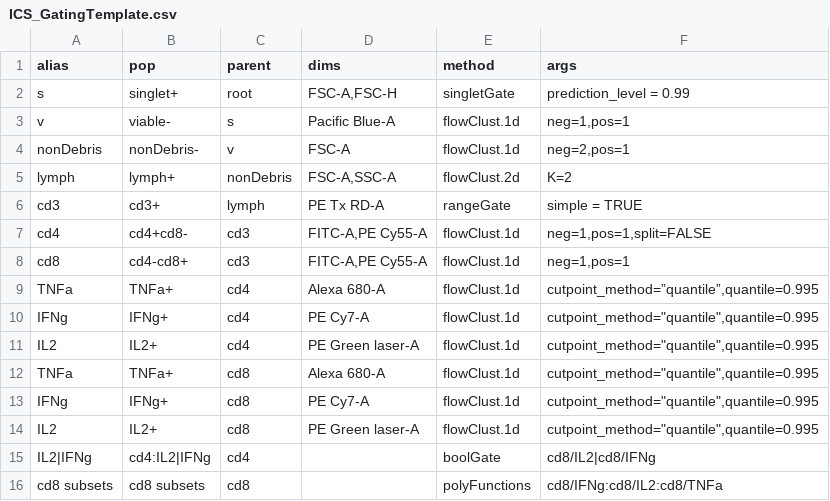
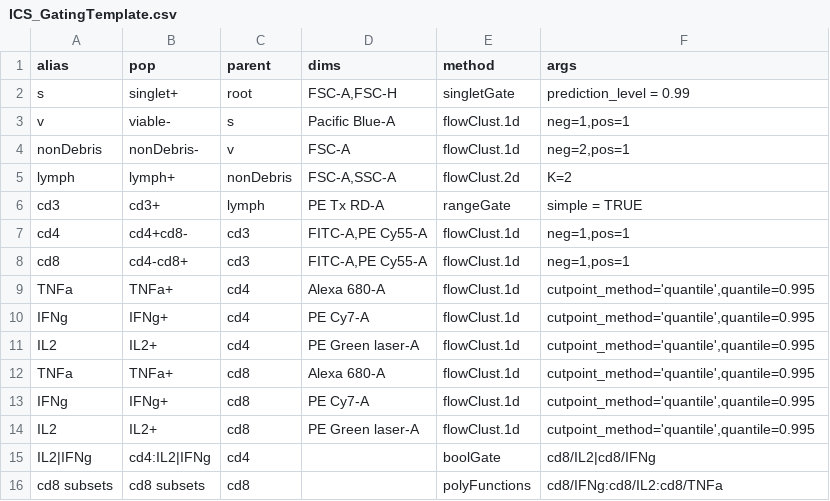
Before and after one commit to RGLab/openCyto, a CSV file: data/ICS_GatingTemplate.csv, drawn as a sheet.

Commit message:
fix some argument parsing issues when testing it on HIPC T cell data issue #1

```diff
--- a/data/ICS_GatingTemplate.csv
+++ b/data/ICS_GatingTemplate.csv
@@ -6,10 +6,10 @@
 "cd3","cd3+","lymph","PE Tx RD-A","rangeGate","simple = TRUE"
-"cd4","cd4+cd8-","cd3","FITC-A,PE Cy55-A","flowClust.1d","neg=1,pos=1,split=FALSE"
+"cd4","cd4+cd8-","cd3","FITC-A,PE Cy55-A","flowClust.1d","neg=1,pos=1"
 "cd8","cd4-cd8+","cd3","FITC-A,PE Cy55-A","flowClust.1d","neg=1,pos=1"
-"TNFa","TNFa+","cd4","Alexa 680-A","flowClust.1d","cutpoint_method=”quantile”,quantile=0.995"
-"IFNg","IFNg+","cd4","PE Cy7-A","flowClust.1d","cutpoint_method=""quantile"",quantile=0.995"
-"IL2","IL2+","cd4","PE Green laser-A","flowClust.1d","cutpoint_method=""quantile"",quantile=0.995"
-"TNFa","TNFa+","cd8","Alexa 680-A","flowClust.1d","cutpoint_method=""quantile"",quantile=0.995"
-"IFNg","IFNg+","cd8","PE Cy7-A","flowClust.1d","cutpoint_method=""quantile"",quantile=0.995"
-"IL2","IL2+","cd8","PE Green laser-A","flowClust.1d","cutpoint_method=""quantile"",quantile=0.995"
+"TNFa","TNFa+","cd4","Alexa 680-A","flowClust.1d","cutpoint_method='quantile',quantile=0.995"
+"IFNg","IFNg+","cd4","PE Cy7-A","flowClust.1d","cutpoint_method='quantile',quantile=0.995"
+"IL2","IL2+","cd4","PE Green laser-A","flowClust.1d","cutpoint_method='quantile',quantile=0.995"
+"TNFa","TNFa+","cd8","Alexa 680-A","flowClust.1d","cutpoint_method='quantile',quantile=0.995"
+"IFNg","IFNg+","cd8","PE Cy7-A","flowClust.1d","cutpoint_method='quantile',quantile=0.995"
+"IL2","IL2+","cd8","PE Green laser-A","flowClust.1d","cutpoint_method='quantile',quantile=0.995"
 "IL2|IFNg","cd4:IL2|IFNg","cd4",,"boolGate","cd8/IL2|cd8/IFNg"
```
Also changed, not shown: 3 other files.
